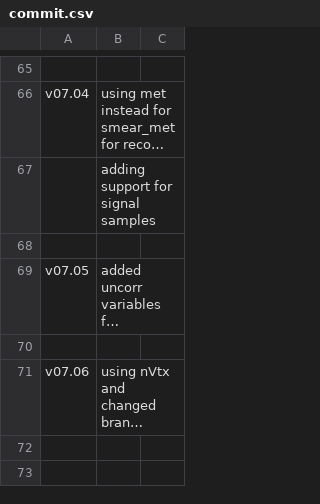
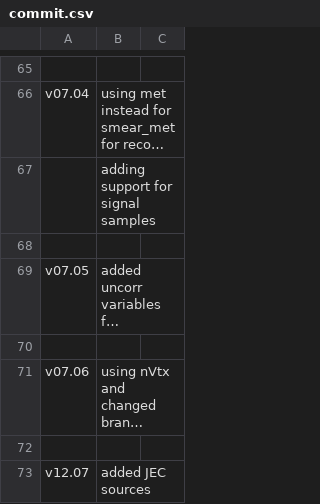
Before and after one commit to fasyakhuza/ExoPieSlimmer-2017Only, a CSV file: commit.csv, drawn as a sheet; only a part is shown, gaps mark what is left out; long unchanged cells end in …; the diff names each change by its address in the sheet, - before the commit and + after, or states it on an @@ line.

Commit message:
added JEC source unc (#62)
* updated vars for MET xy-shift corrections

* updated met and recoil cut with MET xy-shift corrections

* added JEC source unc

* Update commit.csv

* Update commit.csv

```diff
--- a/commit.csv
+++ b/commit.csv
+row 72: (empty)
+row 73: v12.07 | added JEC sources
```
Also changed, not shown: 3 other files.
